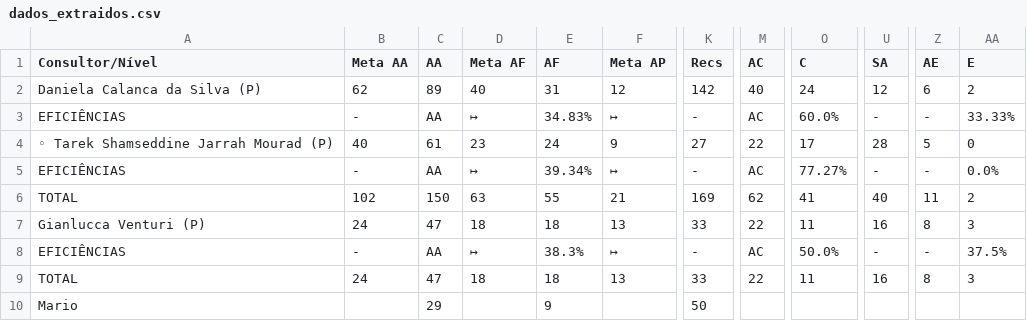
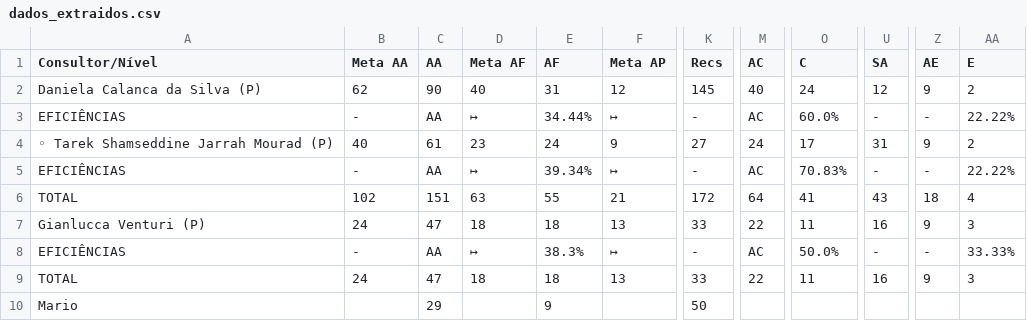
Before and after one commit to officew1goiania/gestaoavista2, a CSV file: dados_extraidos.csv, drawn as a sheet; only a part is shown, gaps mark what is left out; the diff names each change by its address in the sheet, - before the commit and + after, or states it on an @@ line.

```diff
--- a/dados_extraidos.csv
+++ b/dados_extraidos.csv
-C2 (AA): 89
+C2 (AA): 90
-K2 (Recs): 142
+K2 (Recs): 145
-Z2 (AE): 6
+Z2 (AE): 9
-E3 (AF): 34.83%
+E3 (AF): 34.44%
-AA3 (E): 33.33%
+AA3 (E): 22.22%
-M4 (AC): 22
+M4 (AC): 24
-U4 (SA): 28
+U4 (SA): 31
-Z4 (AE): 5
+Z4 (AE): 9
-AA4 (E): 0
+AA4 (E): 2
-O5 (C): 77.27%
+O5 (C): 70.83%
-AA5 (E): 0.0%
+AA5 (E): 22.22%
-C6 (AA): 150
+C6 (AA): 151
-K6 (Recs): 169
+K6 (Recs): 172
-M6 (AC): 62
+M6 (AC): 64
-U6 (SA): 40
+U6 (SA): 43
-Z6 (AE): 11
+Z6 (AE): 18
-AA6 (E): 2
+AA6 (E): 4
-Z7 (AE): 8
+Z7 (AE): 9
-AA8 (E): 37.5%
+AA8 (E): 33.33%
-Z9 (AE): 8
+Z9 (AE): 9
```
Also changed, not shown: ranking_muapd.csv, 1 other file.
